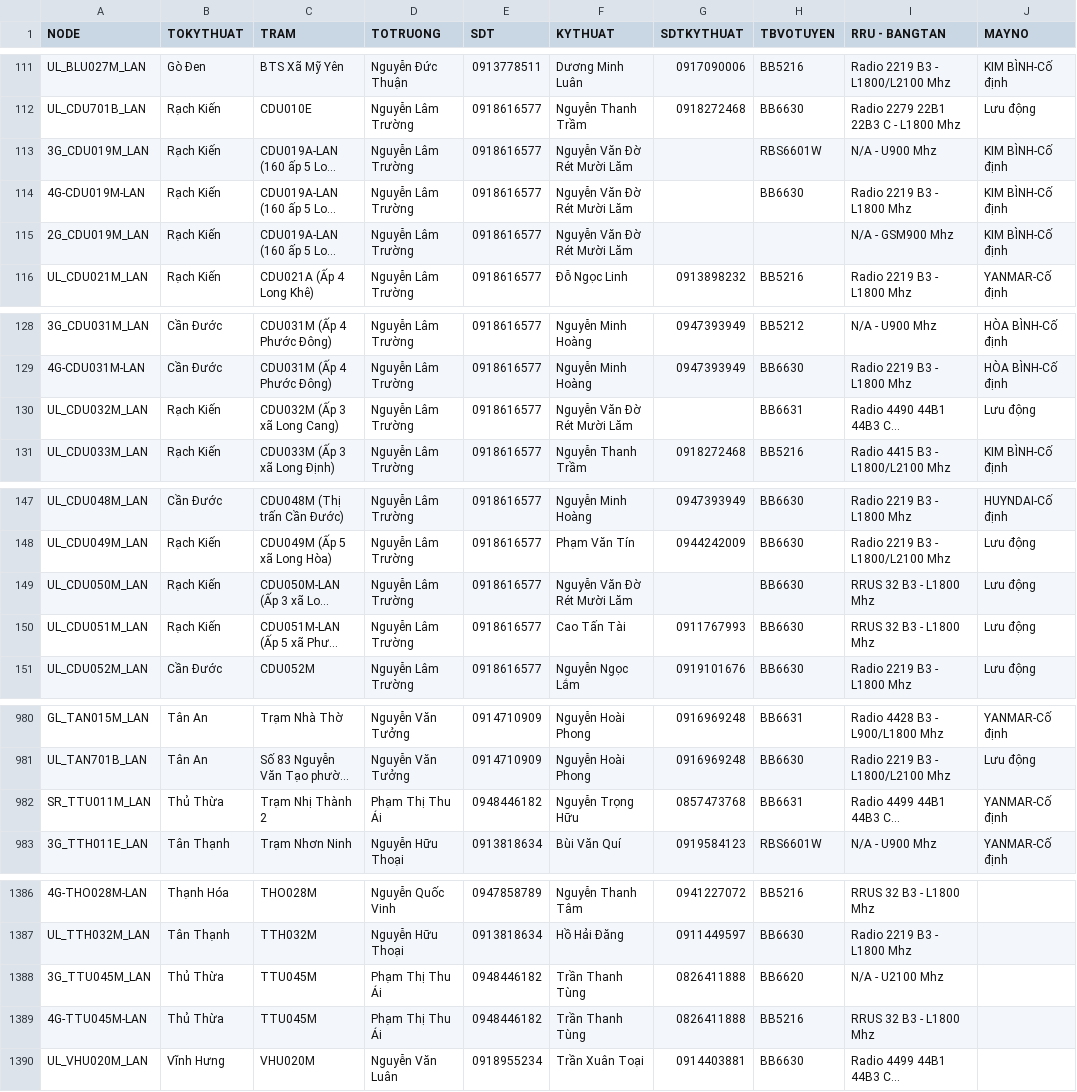
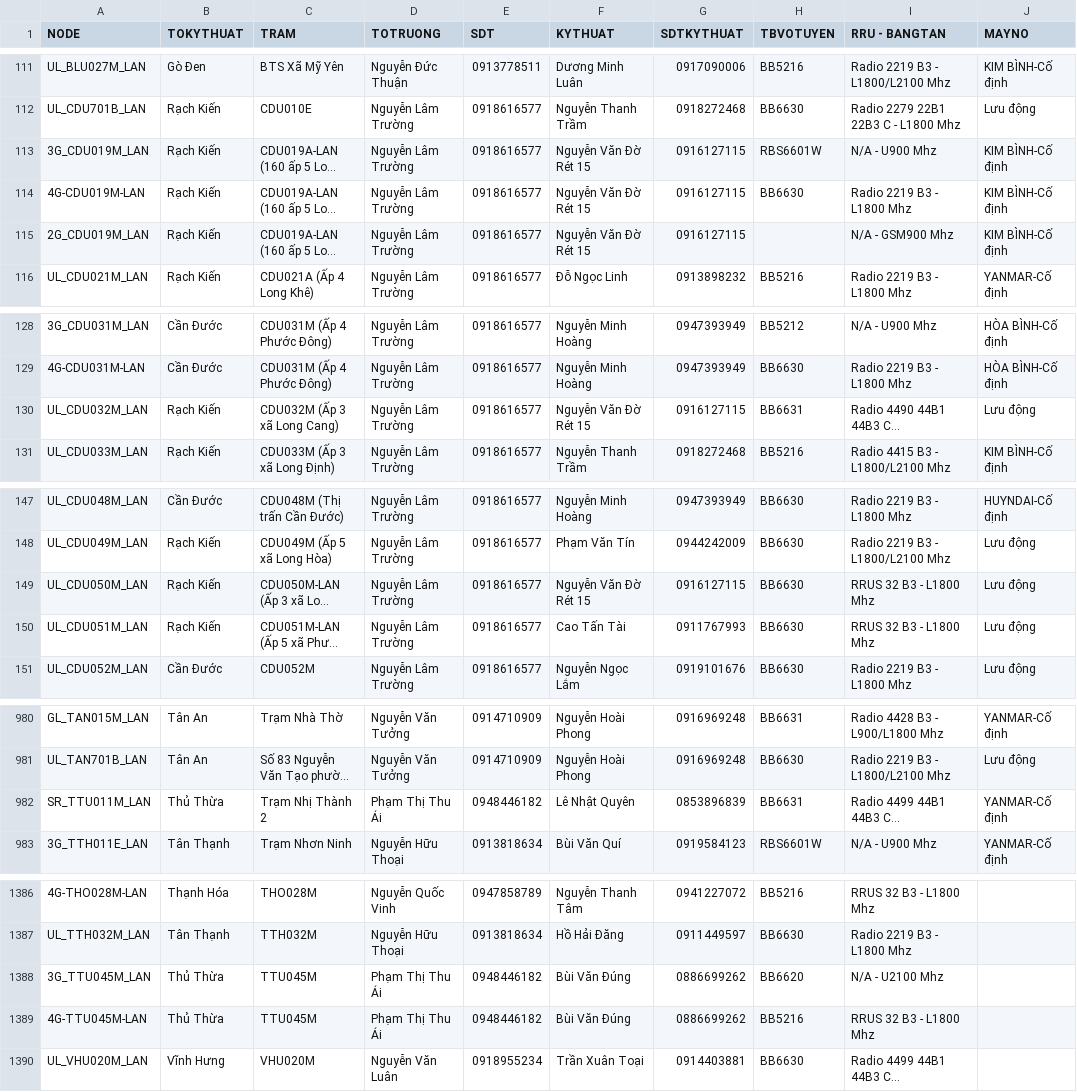
Before and after one commit to congkhanh1504/FMS, a CSV file: UP_TRAM_2412.csv, drawn as a sheet; only a part is shown, gaps mark what is left out; long unchanged cells end in …; the diff covers the shown part only; the diff names each change by its address in the sheet, - before the commit and + after, or states it on an @@ line.

Commit message:
Add files via upload

```diff
--- a/UP_TRAM_2412.csv
+++ b/UP_TRAM_2412.csv
-F113:F115 (KYTHUAT): Nguyễn Văn Đờ Rét Mười Lăm
+F113:F115 (KYTHUAT): Nguyễn Văn Đờ Rét 15
-G113:G115 (SDTKYTHUAT): (empty)
+G113:G115 (SDTKYTHUAT): 0916127115
-F130 (KYTHUAT): Nguyễn Văn Đờ Rét Mười Lăm
+F130 (KYTHUAT): Nguyễn Văn Đờ Rét 15
-G130 (SDTKYTHUAT): (empty)
+G130 (SDTKYTHUAT): 0916127115
-F149 (KYTHUAT): Nguyễn Văn Đờ Rét Mười Lăm
+F149 (KYTHUAT): Nguyễn Văn Đờ Rét 15
-G149 (SDTKYTHUAT): (empty)
+G149 (SDTKYTHUAT): 0916127115
-F982 (KYTHUAT): Nguyễn Trọng Hữu
+F982 (KYTHUAT): Lê Nhật Quyên
-G982 (SDTKYTHUAT): 0857473768
+G982 (SDTKYTHUAT): 0853896839
-F1388:F1389 (KYTHUAT): Trần Thanh Tùng
+F1388:F1389 (KYTHUAT): Bùi Văn Đúng
-G1388:G1389 (SDTKYTHUAT): 0826411888
+G1388:G1389 (SDTKYTHUAT): 0886699262
```
Also changed, not shown: 2 edited cells elsewhere in this file.
